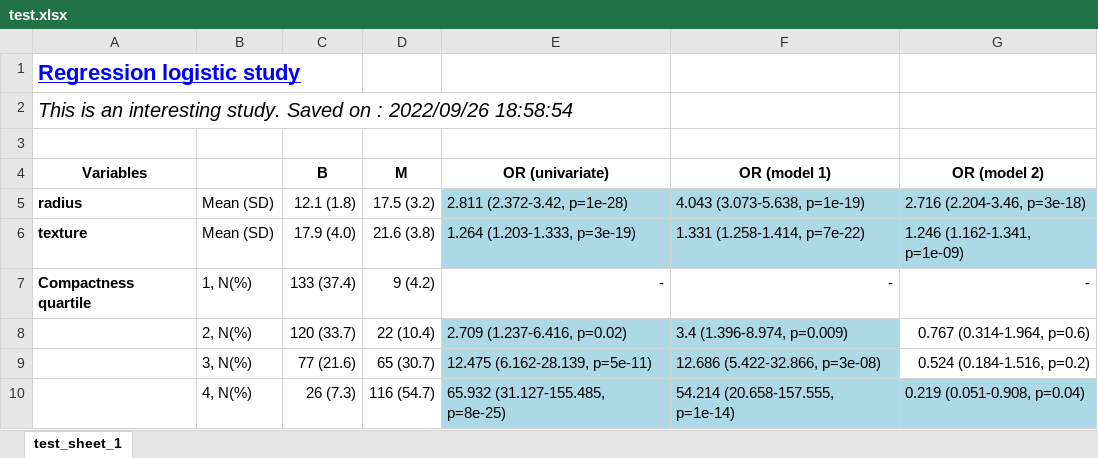
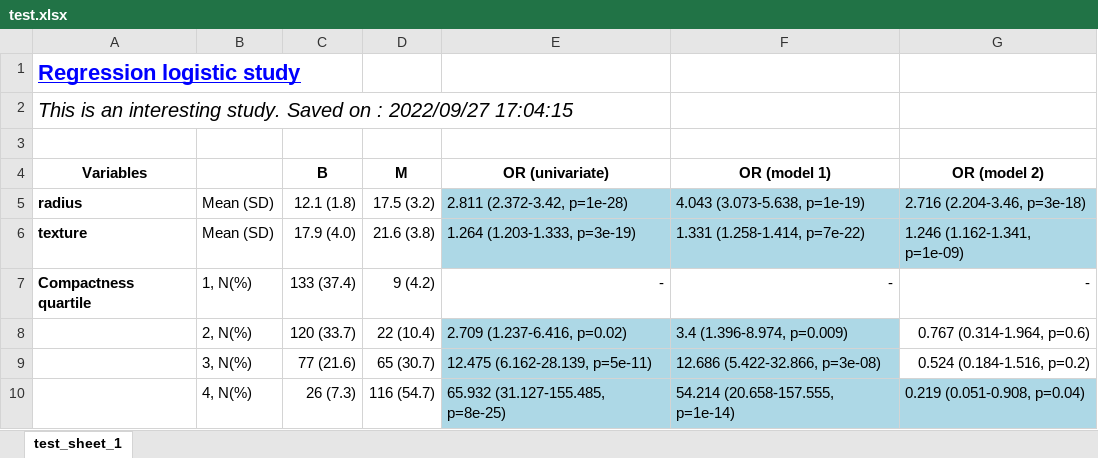
Before and after one commit to paul-bssr/titable, an Excel workbook: data/test.xlsx, sheet test_sheet_1, drawn as a sheet; values as stored, in another font and other column widths than the file's, no borders; the diff names each change by its address in the sheet, - before the commit and + after, or states it on an @@ line.

```diff
--- a/data/test.xlsx (sheet test_sheet_1)
+++ b/data/test.xlsx (sheet test_sheet_1)
-A2 (Variables): …on : 2022/09/26 18:58:54
+A2 (Variables): …on : 2022/09/27 17:04:15
```
Also changed, not shown: 7 other files.
